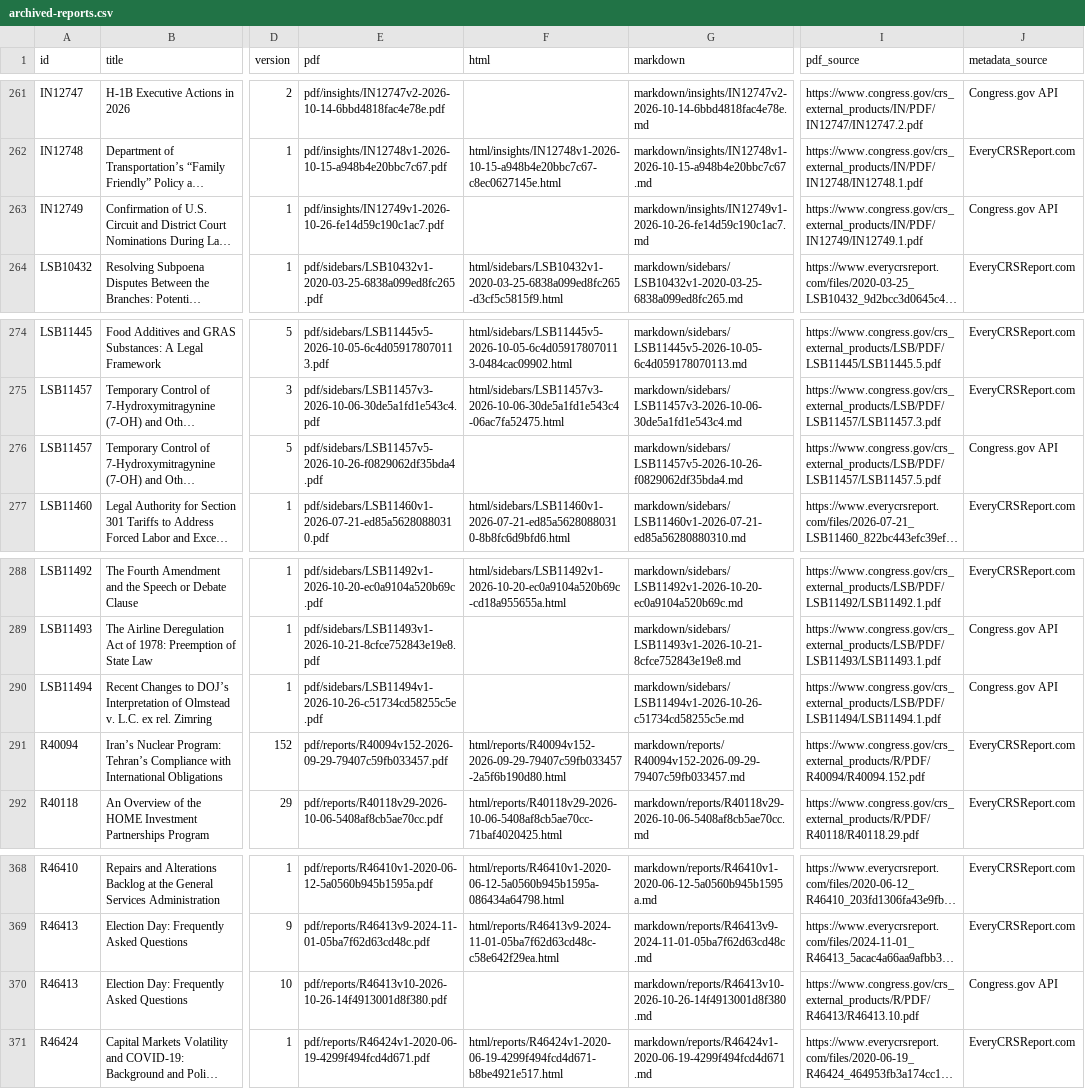
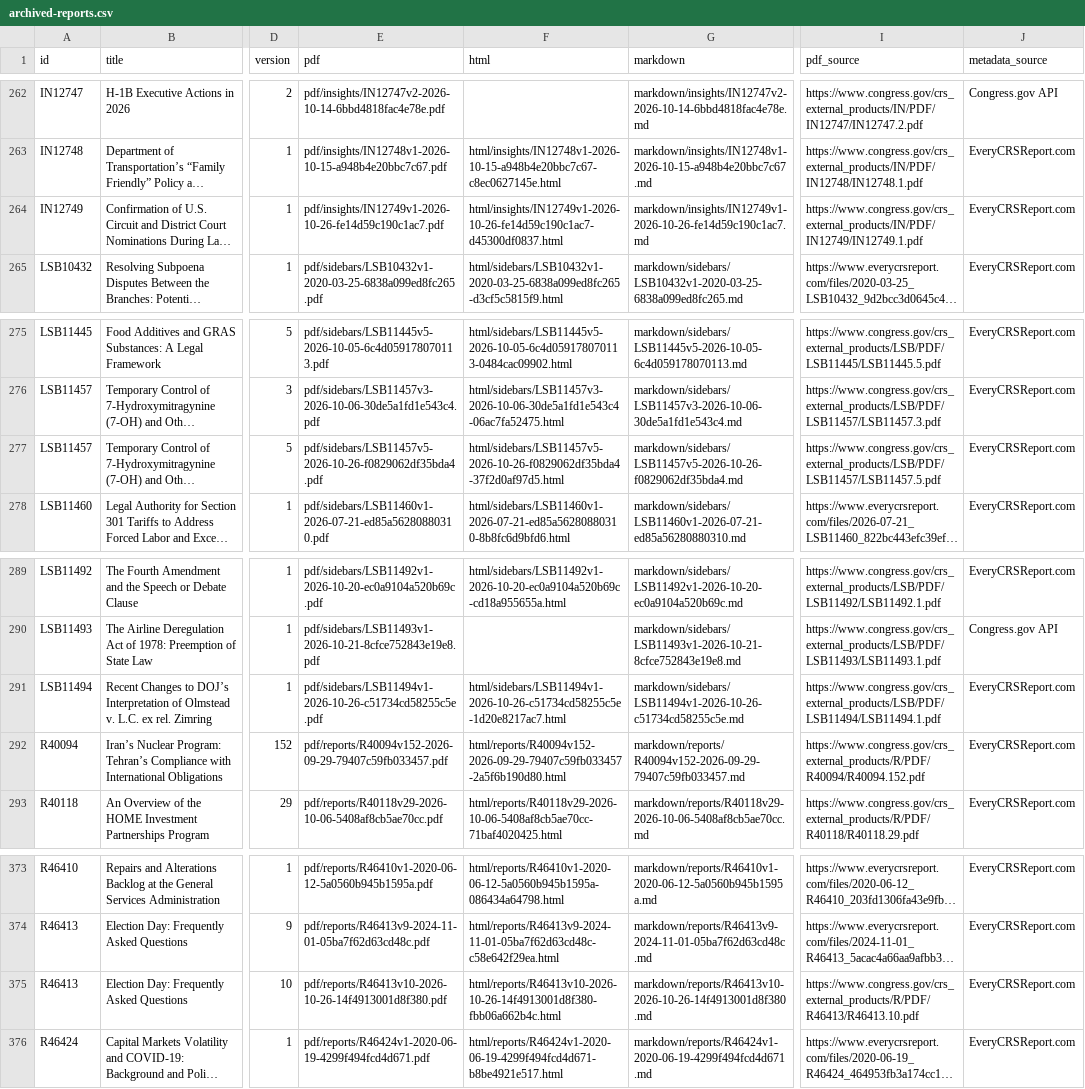
Before and after one commit to krischen-77/crs-reports, a CSV file: data/archived-reports.csv, drawn as a sheet; only a part is shown, gaps mark what is left out; long unchanged cells end in …; addresses are those after the commit; the diff covers the shown part only; the diff names each change by its address in the sheet, - before the commit and + after, or states it on an @@ line.

```diff
--- a/data/archived-reports.csv
+++ b/data/archived-reports.csv
-F264 (html): (empty)
+F264 (html): html/insights/IN12749v1-2026-10-26-fe14d59c190c1ac7-d45300df0837.html
-J264 (metadata_source): Congress.gov API
+J264 (metadata_source): EveryCRSReport.com
-F277 (html): (empty)
+F277 (html): html/sidebars/LSB11457v5-2026-10-26-f0829062df35bda4-37f2d0af97d5.html
-J277 (metadata_source): Congress.gov API
+J277 (metadata_source): EveryCRSReport.com
-F291 (html): (empty)
+F291 (html): html/sidebars/LSB11494v1-2026-10-26-c51734cd58255c5e-1d20e8217ac7.html
-J291 (metadata_source): Congress.gov API
+J291 (metadata_source): EveryCRSReport.com
-F375 (html): (empty)
+F375 (html): html/reports/R46413v10-2026-10-26-14f4913001d8f380-fbb06a662b4c.html
-J375 (metadata_source): Congress.gov API
+J375 (metadata_source): EveryCRSReport.com
```
Also changed, not shown: 5 added rows and 6 edited cells elsewhere in this file, 47 other files.
